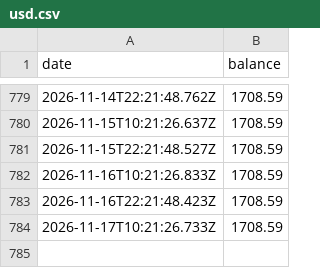
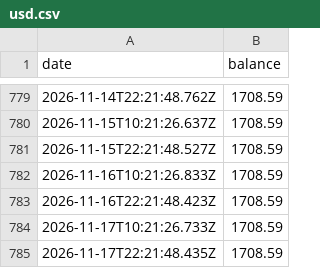
Before and after one commit to treystr/bdi-data, a CSV file: treasury/usd.csv, drawn as a sheet; only a part is shown, gaps mark what is left out; the diff names each change by its address in the sheet, - before the commit and + after, or states it on an @@ line.

Commit message:
Update treasury/usd.csv via n8n workflow

```diff
--- a/treasury/usd.csv
+++ b/treasury/usd.csv
+row 785: 2026-11-17T22:21:48.435Z | 1708.59
```
